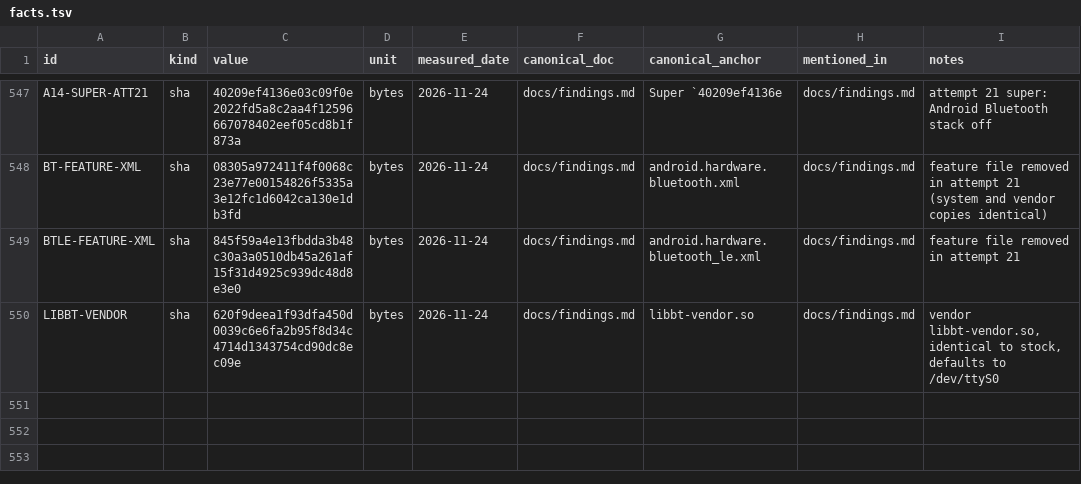
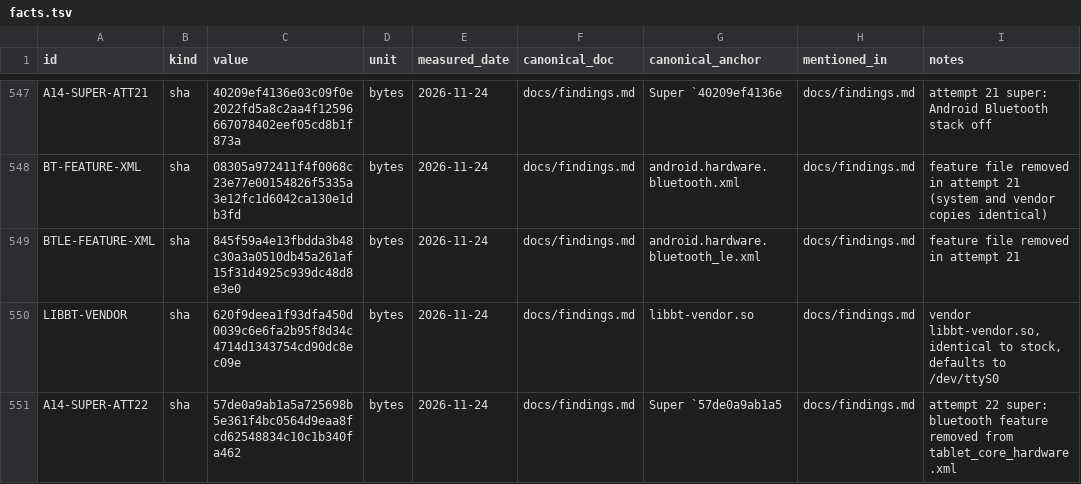
Before and after one commit to switchboy/VibeBakingFirmware, a TSV file: facts.tsv, drawn as a sheet; only a part is shown, gaps mark what is left out.

Commit message:
Attempt 21: boot runs to the 300 s crasher; Bluetooth app still started (feature declared in tablet_core_hardware.xml) and RescueParty fired. Attempt 22: bluetooth feature line removed

```diff
--- a/facts.tsv
+++ b/facts.tsv
@@ -550 +550,2 @@ BTLE-FEATURE-XML	sha	845f59a4e13fbdda3b48c30a3a0510db45a261af15f31d4925c939dc48d
 LIBBT-VENDOR	sha	620f9deea1f93dfa450d0039c6e6fa2b95f8d34c4714d1343754cd90dc8ec09e	bytes	2026-11-24	docs/findings.md	libbt-vendor.so	docs/findings.md	vendor libbt-vendor.so, identical to stock, defaults to /dev/ttyS0
+A14-SUPER-ATT22	sha	57de0a9ab1a5a725698b5e361f4bc0564d9eaa8fcd62548834c10c1b340fa462	bytes	2026-11-24	docs/findings.md	Super `57de0a9ab1a5	docs/findings.md	attempt 22 super: bluetooth feature removed from tablet_core_hardware.xml
```
Also changed, not shown: 1 other file.
